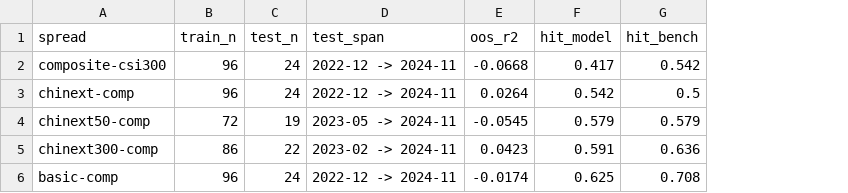
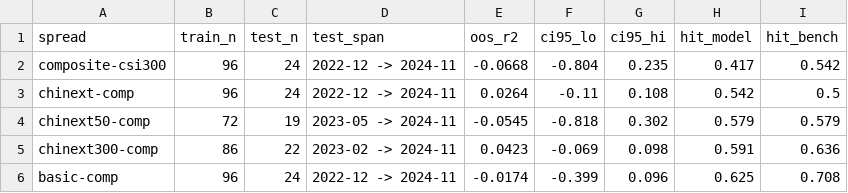
Before and after one commit to angelinahuang030406-del/chinext-predictability, a CSV file: results/oos_summary.csv, drawn as a sheet; the diff names each change by its address in the sheet, - before the commit and + after, or states it on an @@ line.

```diff
--- a/results/oos_summary.csv
+++ b/results/oos_summary.csv
+column F (ci95_lo), rows 2-6: -0.804 | -0.11 | -0.818 | -0.069 | -0.399
+column G (ci95_hi), rows 2-6: 0.235 | 0.108 | 0.302 | 0.098 | 0.096
```
Also changed, not shown: results/oos_predictions.csv, 3 other files.
